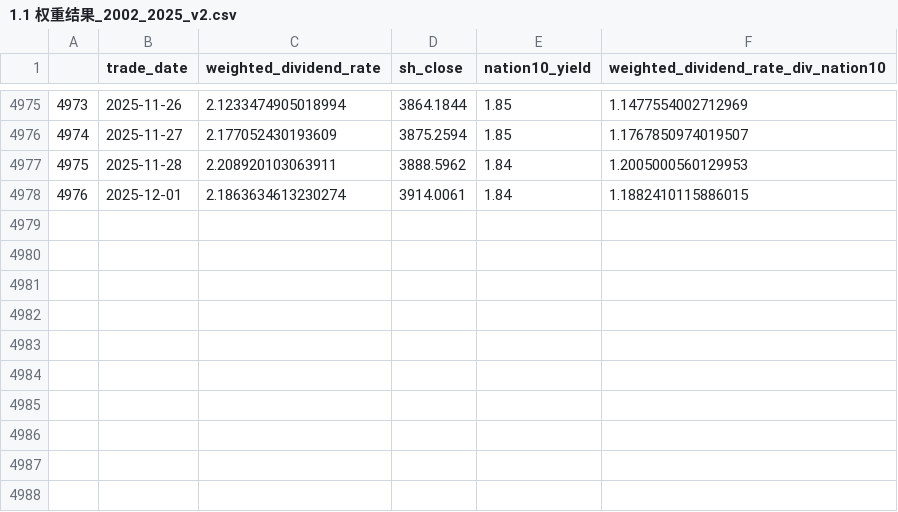
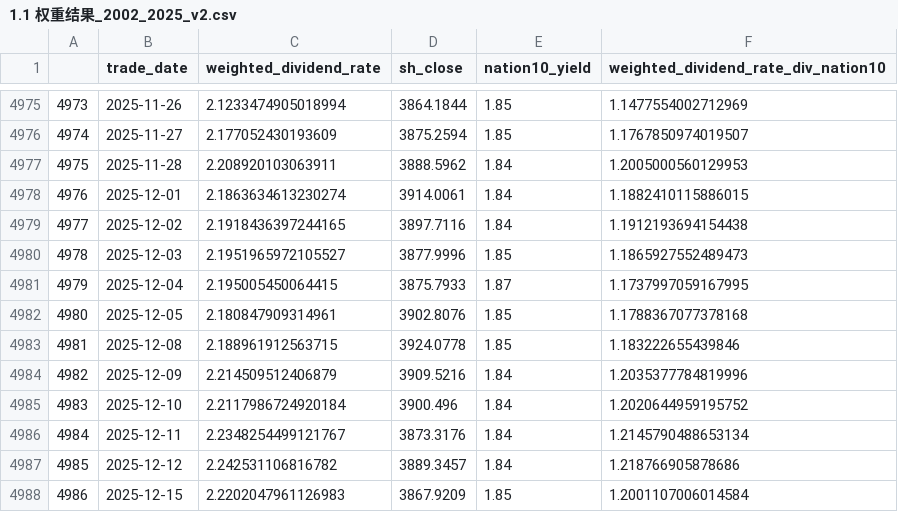
Before and after one commit to sixuanli666/coworbear, a CSV file: assets/1.1 权重结果_2002_2025_v2.csv, drawn as a sheet; only a part is shown, gaps mark what is left out.

```diff
--- a/assets/1.1 权重结果_2002_2025_v2.csv
+++ b/assets/1.1 权重结果_2002_2025_v2.csv
@@ -4978 +4978,11 @@
 4976,2025-12-01,2.1863634613230274,3914.0061,1.84,1.1882410115886015
+4977,2025-12-02,2.1918436397244165,3897.7116,1.84,1.1912193694154438
+4978,2025-12-03,2.1951965972105527,3877.9996,1.85,1.1865927552489473
+4979,2025-12-04,2.195005450064415,3875.7933,1.87,1.1737997059167995
+4980,2025-12-05,2.180847909314961,3902.8076,1.85,1.1788367077378168
+4981,2025-12-08,2.188961912563715,3924.0778,1.85,1.183222655439846
+4982,2025-12-09,2.214509512406879,3909.5216,1.84,1.2035377784819996
+4983,2025-12-10,2.2117986724920184,3900.496,1.84,1.2020644959195752
+4984,2025-12-11,2.2348254499121767,3873.3176,1.84,1.2145790488653134
+4985,2025-12-12,2.242531106816782,3889.3457,1.84,1.218766905878686
+4986,2025-12-15,2.2202047961126983,3867.9209,1.85,1.2001107006014584
```
Also changed, not shown: assets/1.2 weighted_ep_10bond.csv, assets/2.1 大小盘轮动_月度收益与净值.csv, 21 other files.
